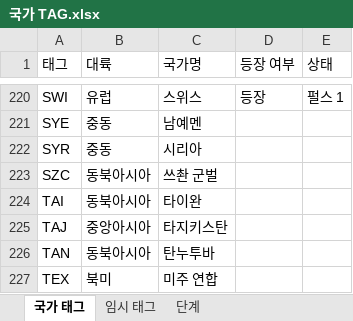
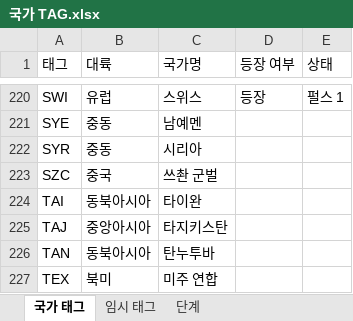
Before and after one commit to MADCAT416/megrez, an Excel workbook: 국가 TAG.xlsx, sheet 국가 태그, drawn as a sheet; only a part is shown, gaps mark what is left out; values as stored, in another font and other column widths than the file's, no borders; the diff covers the shown part only; the diff names each change by its address in the sheet, - before the commit and + after, or states it on an @@ line.

```diff
--- a/국가 TAG.xlsx (sheet 국가 태그)
+++ b/국가 TAG.xlsx (sheet 국가 태그)
-B223 (대륙): 동북아시아
+B223 (대륙): 중국
```
Also changed, not shown: 16 edited cells elsewhere in this sheet, 4 other files.
